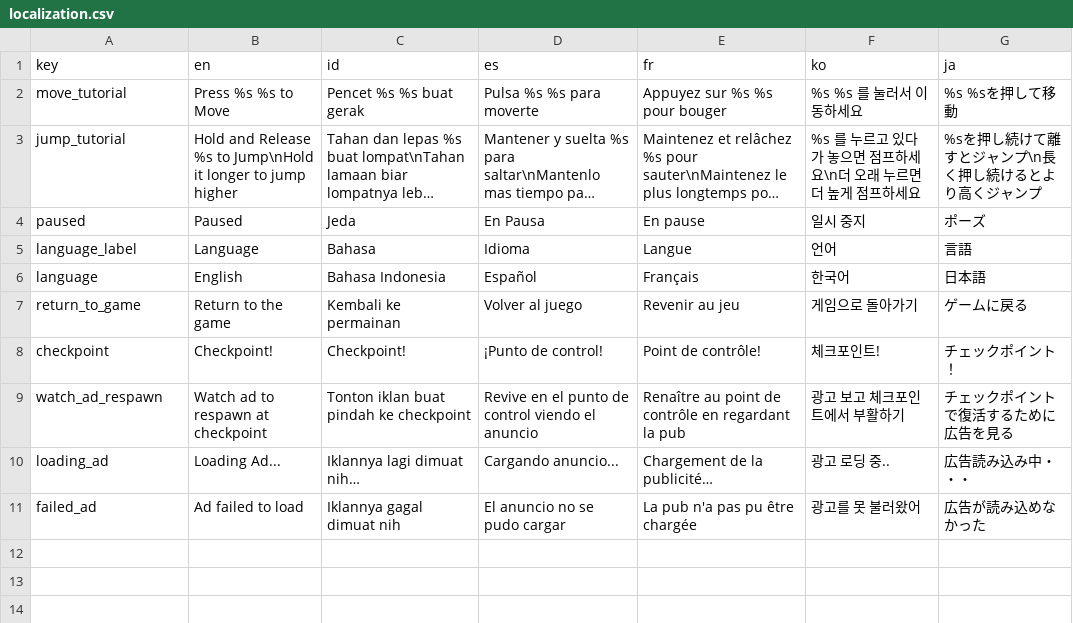
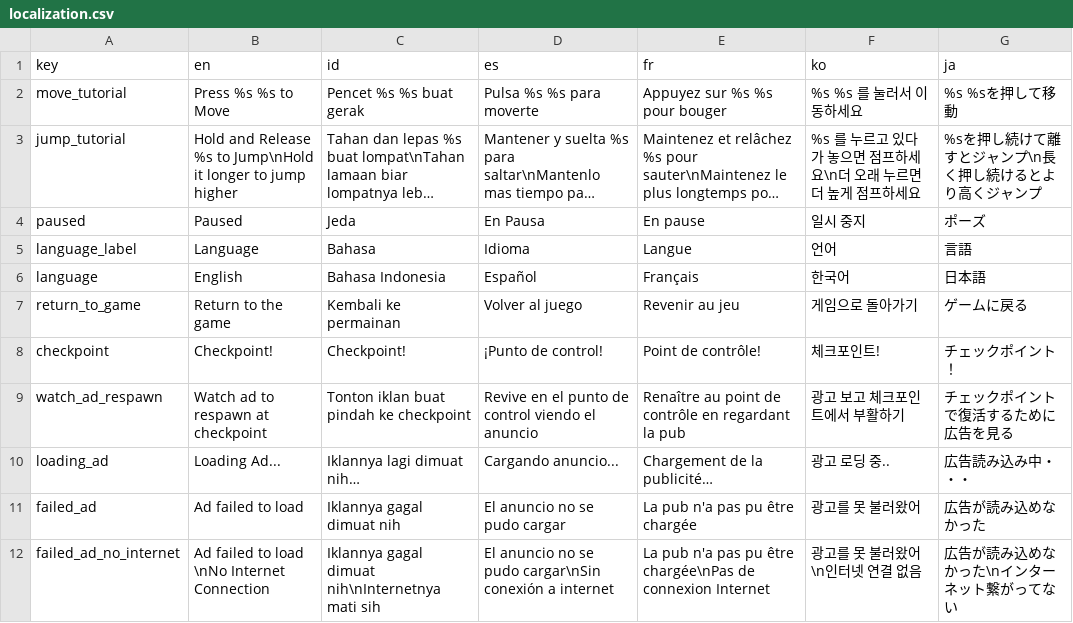
Before and after one commit to adityarahmanda/RabvantureGodot, a CSV file: Localization/localization.csv, drawn as a sheet; long unchanged cells end in ….

Commit message:
fix checkpoint instruction show logic and respawn checkpoint failed because of no internet

```diff
--- a/Localization/localization.csv
+++ b/Localization/localization.csv
@@ -11 +11,2 @@ loading_ad,Loading Ad...,Iklannya lagi dimuat nih…,Cargando anuncio...,Chargem
 failed_ad,Ad failed to load,Iklannya gagal dimuat nih,El anuncio no se pudo cargar,La pub n'a pas pu être chargée,광고를 못 불러왔어,広告が読み込めなかった
+failed_ad_no_internet,Ad failed to load \nNo Internet Connection,Iklannya gagal dimuat nih\nInternetnya mati sih,El anuncio no se pudo cargar\nSin conexión a internet,La pub n'a pas pu être chargée\nPas de connexion Internet,광고를 못 불러왔어\n인터넷 연결 없음,広告が読み込めなかった\nインターネット繋がってない
```
Also changed, not shown: 6 other files.
